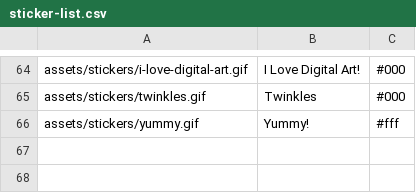
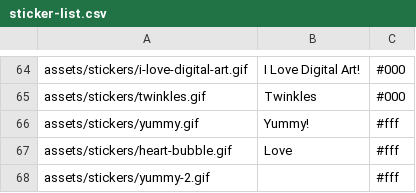
Before and after one commit to Motivesoft/condaluna, a CSV file: assets/scripts/sticker-list.csv, drawn as a sheet; only a part is shown, gaps mark what is left out; the diff names each change by its address in the sheet, - before the commit and + after, or states it on an @@ line.

Commit message:
Updated chalk arrow, new stickers.

```diff
--- a/assets/scripts/sticker-list.csv
+++ b/assets/scripts/sticker-list.csv
+row 67: assets/stickers/heart-bubble.gif | Love | #fff
+row 68: assets/stickers/yummy-2.gif |  | #fff
```
Also changed, not shown: 5 other files.
